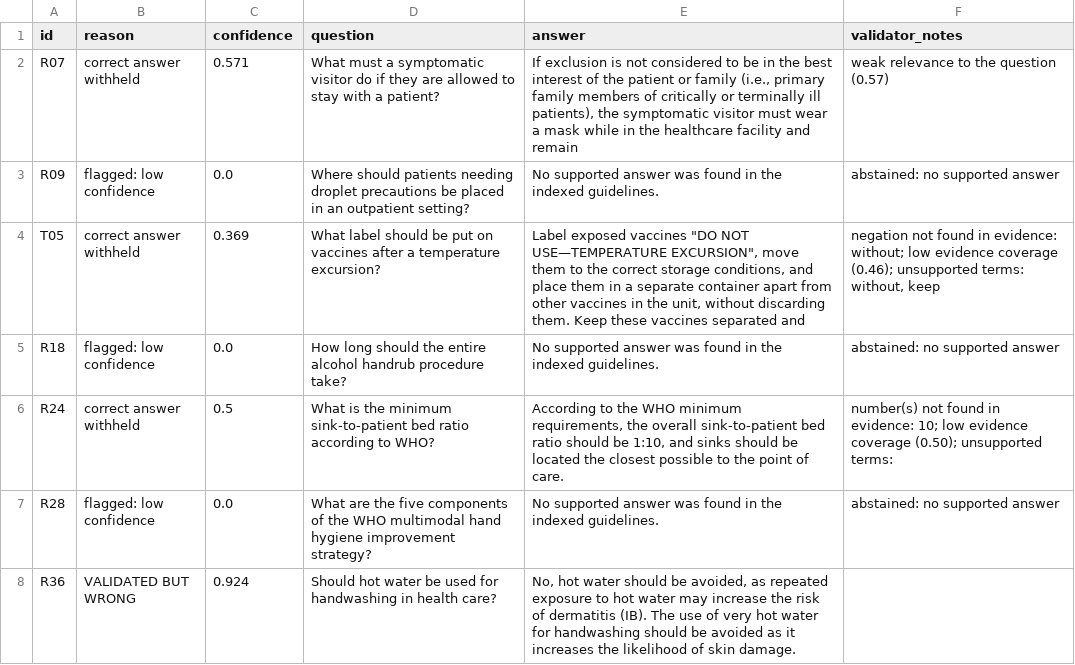
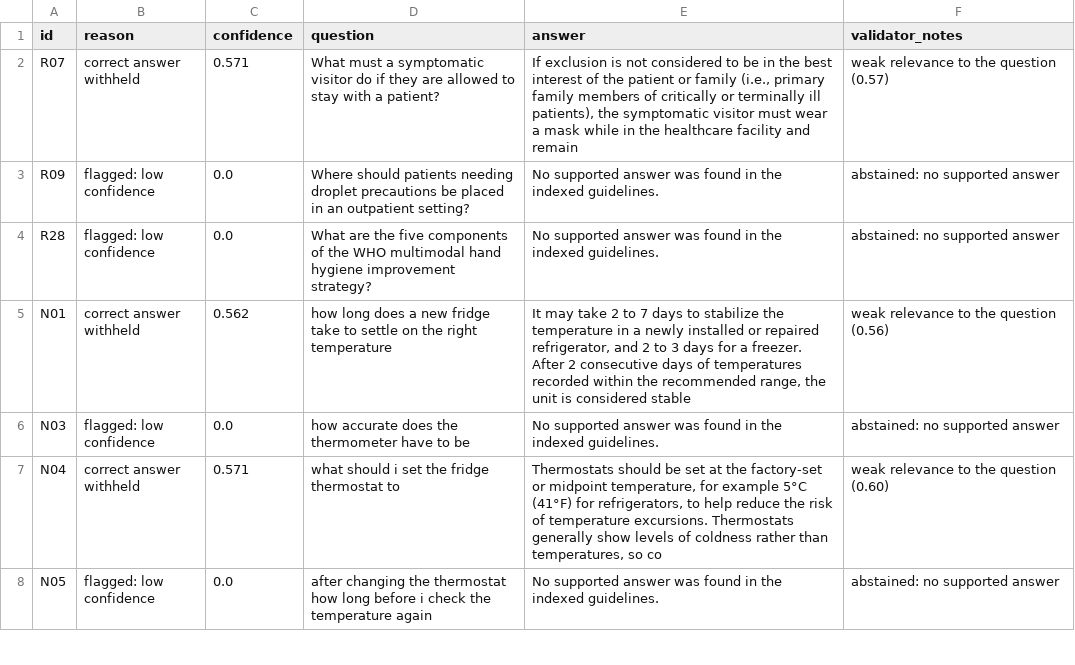
Before and after one commit to kumar44a/Guiderail, a CSV file: evaluation/reports/real_dev_llm_cur_low_confidence.csv, drawn as a sheet; only a part is shown; removed rows and columns are numbered as before the commit, all else as after; the diff covers the shown part only; the diff names each change by its address in the sheet, - before the commit and + after, or states it on an @@ line.

```diff
--- a/evaluation/reports/real_dev_llm_cur_low_confidence.csv
+++ b/evaluation/reports/real_dev_llm_cur_low_confidence.csv
-row 4: T05 | correct answer withheld | 0.369 | What label should be put on vaccines after a temperature excursion? | Label exposed vaccines "DO NOT USE—TEMPERATURE EXCURSION", move them to the correct storage conditions, and place them in a separate container apart from other vaccines in the unit, without discarding them. Keep these vaccines separated and | negation not found in evidence: without; low evidence coverage (0.46); unsupported terms: without, keep
-row 5: R18 | flagged: low confidence | 0.0 | How long should the entire alcohol handrub procedure take? | No supported answer was found in the indexed guidelines. | abstained: no supported answer
-row 6: R24 | correct answer withheld | 0.5 | What is the minimum sink-to-patient bed ratio according to WHO? | According to the WHO minimum requirements, the overall sink-to-patient bed ratio should be 1:10, and sinks should be located the closest possible to the point of care. | number(s) not found in evidence: 10; low evidence coverage (0.50); unsupported terms:
-row 8: R36 | VALIDATED BUT WRONG | 0.924 | Should hot water be used for handwashing in health care? | No, hot water should be avoided, as repeated exposure to hot water may increase the risk of dermatitis (IB). The use of very hot water for handwashing should be avoided as it increases the likelihood of skin damage.
+row 5: N01 | correct answer withheld | 0.562 | how long does a new fridge take to settle on the right temperature | It may take 2 to 7 days to stabilize the temperature in a newly installed or repaired refrigerator, and 2 to 3 days for a freezer. After 2 consecutive days of temperatures recorded within the recommended range, the unit is considered stable | weak relevance to the question (0.56)
+row 6: N03 | flagged: low confidence | 0.0 | how accurate does the thermometer have to be | No supported answer was found in the indexed guidelines. | abstained: no supported answer
+row 7: N04 | correct answer withheld | 0.571 | what should i set the fridge thermostat to | Thermostats should be set at the factory-set or midpoint temperature, for example 5°C (41°F) for refrigerators, to help reduce the risk of temperature excursions. Thermostats generally show levels of coldness rather than temperatures, so co | weak relevance to the question (0.60)
+row 8: N05 | flagged: low confidence | 0.0 | after changing the thermostat how long before i check the temperature again | No supported answer was found in the indexed guidelines. | abstained: no supported answer
```
Also changed, not shown: 9 added rows elsewhere in this file, evaluation/reports/real_dev_extractive_cur_low_confidence.csv, evaluation/reports/synthetic_test_llm_cur_low_confidence.csv, 24 other files.
